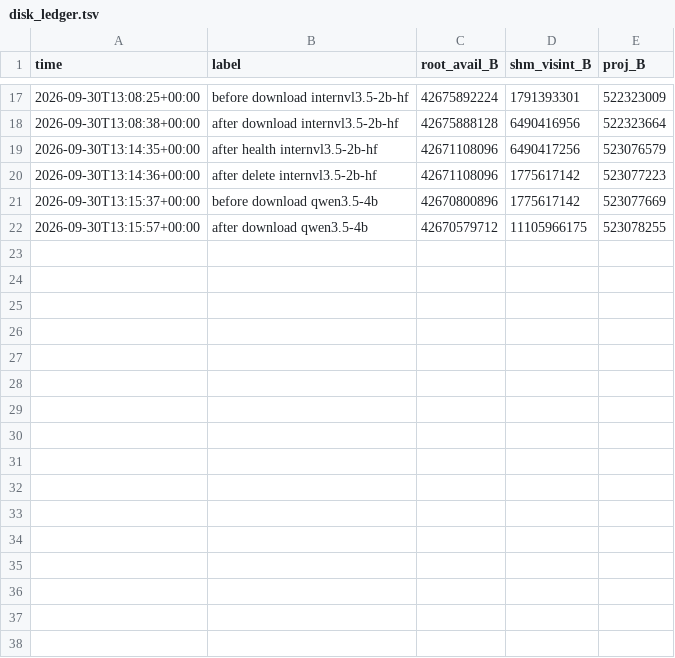
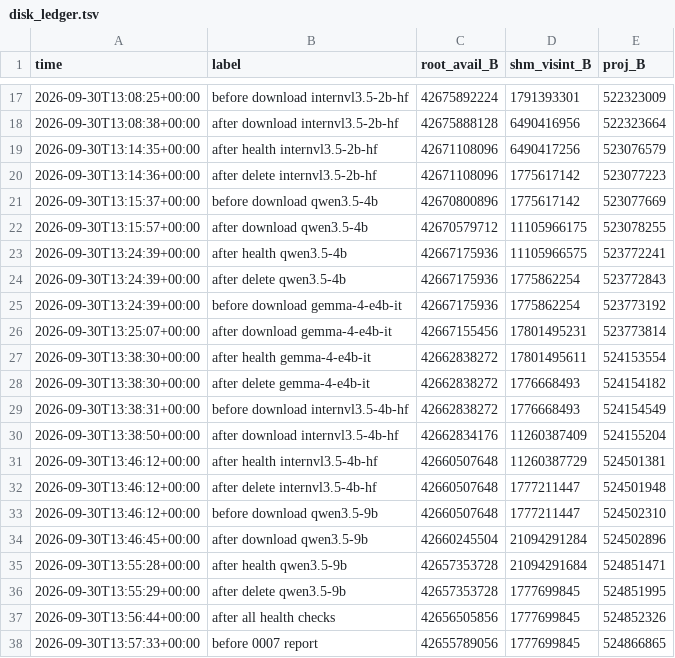
Before and after one commit to junli-gong/vision-internalization, a TSV file: experiments/P0/0007_health_base/disk_ledger.tsv, drawn as a sheet; only a part is shown, gaps mark what is left out; the diff names each change by its address in the sheet, - before the commit and + after, or states it on an @@ line.

```diff
--- a/experiments/P0/0007_health_base/disk_ledger.tsv
+++ b/experiments/P0/0007_health_base/disk_ledger.tsv
+row 23: 2026-09-30T13:24:39+00:00 | after health qwen3.5-4b | 42667175936 | 11105966575 | 523772241
+row 24: 2026-09-30T13:24:39+00:00 | after delete qwen3.5-4b | 42667175936 | 1775862254 | 523772843
+row 25: 2026-09-30T13:24:39+00:00 | before download gemma-4-e4b-it | 42667175936 | 1775862254 | 523773192
+row 26: 2026-09-30T13:25:07+00:00 | after download gemma-4-e4b-it | 42667155456 | 17801495231 | 523773814
+row 27: 2026-09-30T13:38:30+00:00 | after health gemma-4-e4b-it | 42662838272 | 17801495611 | 524153554
+row 28: 2026-09-30T13:38:30+00:00 | after delete gemma-4-e4b-it | 42662838272 | 1776668493 | 524154182
+row 29: 2026-09-30T13:38:31+00:00 | before download internvl3.5-4b-hf | 42662838272 | 1776668493 | 524154549
+row 30: 2026-09-30T13:38:50+00:00 | after download internvl3.5-4b-hf | 42662834176 | 11260387409 | 524155204
+row 31: 2026-09-30T13:46:12+00:00 | after health internvl3.5-4b-hf | 42660507648 | 11260387729 | 524501381
+row 32: 2026-09-30T13:46:12+00:00 | after delete internvl3.5-4b-hf | 42660507648 | 1777211447 | 524501948
+row 33: 2026-09-30T13:46:12+00:00 | before download qwen3.5-9b | 42660507648 | 1777211447 | 524502310
+row 34: 2026-09-30T13:46:45+00:00 | after download qwen3.5-9b | 42660245504 | 21094291284 | 524502896
+row 35: 2026-09-30T13:55:28+00:00 | after health qwen3.5-9b | 42657353728 | 21094291684 | 524851471
+row 36: 2026-09-30T13:55:29+00:00 | after delete qwen3.5-9b | 42657353728 | 1777699845 | 524851995
+row 37: 2026-09-30T13:56:44+00:00 | after all health checks | 42656505856 | 1777699845 | 524852326
+row 38: 2026-09-30T13:57:33+00:00 | before 0007 report | 42655789056 | 1777699845 | 524866865
```
Also changed, not shown: 11 other files.
